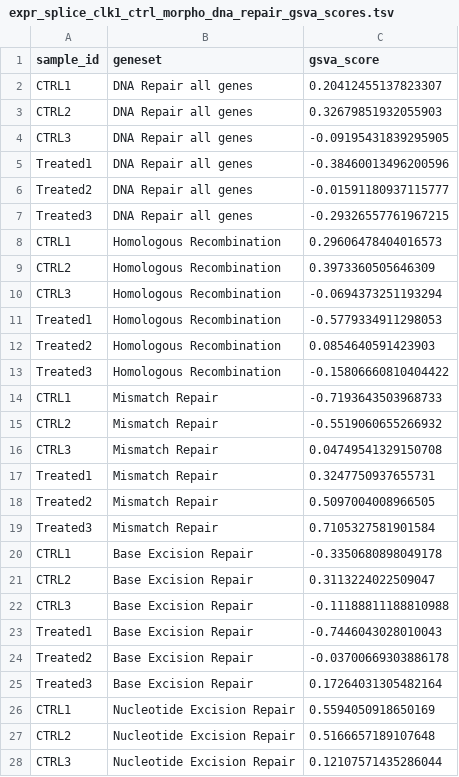
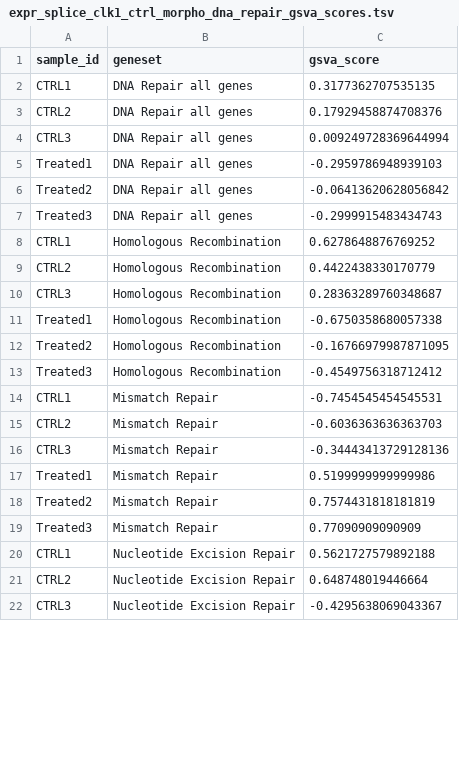
Before and after one commit to d3b-center/pbta-splicing, a TSV file: analyses/CLK1-splicing-impact-morpholino/results/expr_splice_clk1_ctrl_morpho_dna_repair_gsva_scores.tsv, drawn as a sheet; only a part is shown; the diff covers the shown part only.

Commit message:
update all oncogene lists

```diff
--- a/analyses/CLK1-splicing-impact-morpholino/results/expr_splice_clk1_ctrl_morpho_dna_repair_gsva_scores.tsv
+++ b/analyses/CLK1-splicing-impact-morpholino/results/expr_splice_clk1_ctrl_morpho_dna_repair_gsva_scores.tsv
@@ -1,28 +1,22 @@
 sample_id	geneset	gsva_score
-CTRL1	DNA Repair all genes	0.20412455137823307
-CTRL2	DNA Repair all genes	0.32679851932055903
-CTRL3	DNA Repair all genes	-0.09195431839295905
-Treated1	DNA Repair all genes	-0.38460013496200596
-Treated2	DNA Repair all genes	-0.01591180937115777
-Treated3	DNA Repair all genes	-0.29326557761967215
-CTRL1	Homologous Recombination	0.29606478404016573
-CTRL2	Homologous Recombination	0.3973360505646309
-CTRL3	Homologous Recombination	-0.0694373251193294
-Treated1	Homologous Recombination	-0.5779334911298053
-Treated2	Homologous Recombination	0.0854640591423903
-Treated3	Homologous Recombination	-0.15806660810404422
-CTRL1	Mismatch Repair	-0.7193643503968733
-CTRL2	Mismatch Repair	-0.5519060655266932
-CTRL3	Mismatch Repair	0.04749541329150708
-Treated1	Mismatch Repair	0.3247750937655731
-Treated2	Mismatch Repair	0.5097004008966505
-Treated3	Mismatch Repair	0.7105327581901584
-CTRL1	Base Excision Repair	-0.3350680898049178
-CTRL2	Base Excision Repair	0.3113224022509047
-CTRL3	Base Excision Repair	-0.11188811188810988
-Treated1	Base Excision Repair	-0.7446043028010043
-Treated2	Base Excision Repair	-0.03700669303886178
-Treated3	Base Excision Repair	0.17264031305482164
-CTRL1	Nucleotide Excision Repair	0.5594050918650169
-CTRL2	Nucleotide Excision Repair	0.5166657189107648
-CTRL3	Nucleotide Excision Repair	0.12107571435286044
+CTRL1	DNA Repair all genes	0.3177362707535135
+CTRL2	DNA Repair all genes	0.17929458874708376
+CTRL3	DNA Repair all genes	0.009249728369644994
+Treated1	DNA Repair all genes	-0.2959786948939103
+Treated2	DNA Repair all genes	-0.06413620628056842
+Treated3	DNA Repair all genes	-0.2999915483434743
+CTRL1	Homologous Recombination	0.6278648876769252
+CTRL2	Homologous Recombination	0.4422438330170779
+CTRL3	Homologous Recombination	0.28363289760348687
+Treated1	Homologous Recombination	-0.6750358680057338
+Treated2	Homologous Recombination	-0.16766979987871095
+Treated3	Homologous Recombination	-0.4549756318712412
+CTRL1	Mismatch Repair	-0.7454545454545531
+CTRL2	Mismatch Repair	-0.6036363636363703
+CTRL3	Mismatch Repair	-0.34443413729128136
+Treated1	Mismatch Repair	0.5199999999999986
+Treated2	Mismatch Repair	0.7574431818181819
+Treated3	Mismatch Repair	0.77090909090909
+CTRL1	Nucleotide Excision Repair	0.5621727579892188
+CTRL2	Nucleotide Excision Repair	0.648748019446664
+CTRL3	Nucleotide Excision Repair	-0.4295638069043367
```
Also changed, not shown: 9 edited cells elsewhere in this file, analyses/CLK1-splicing-impact-morpholino/results/expr_splice_onco_clk1_ctrl_morpho_dna_repair_gsva_scores.tsv, analyses/CLK1-splicing-impact-morpholino/results/gsva_score_diff_dna_repair_sp.tsv, 54 other files.
